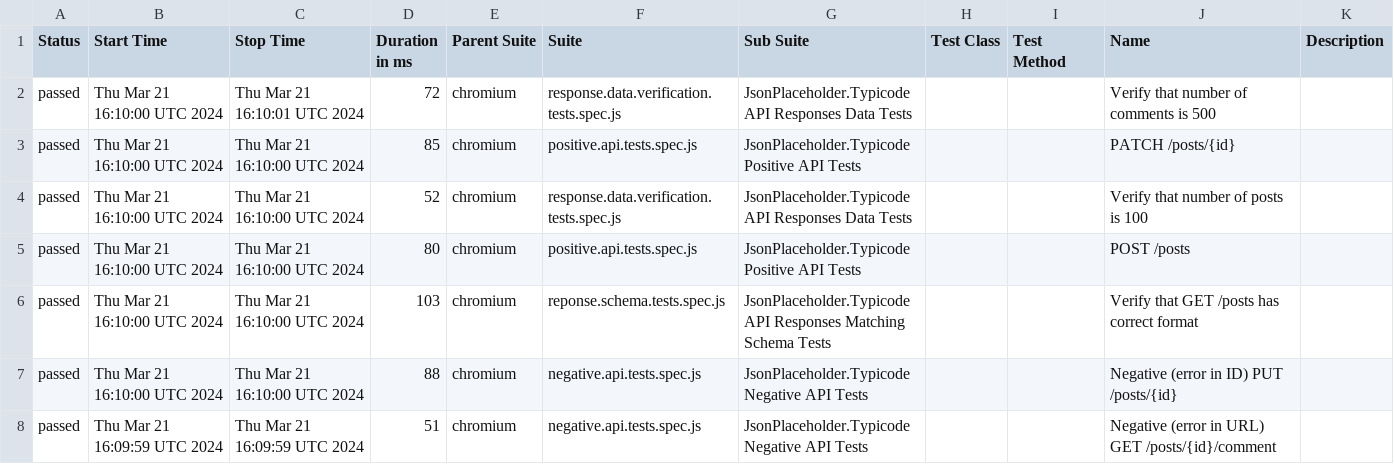
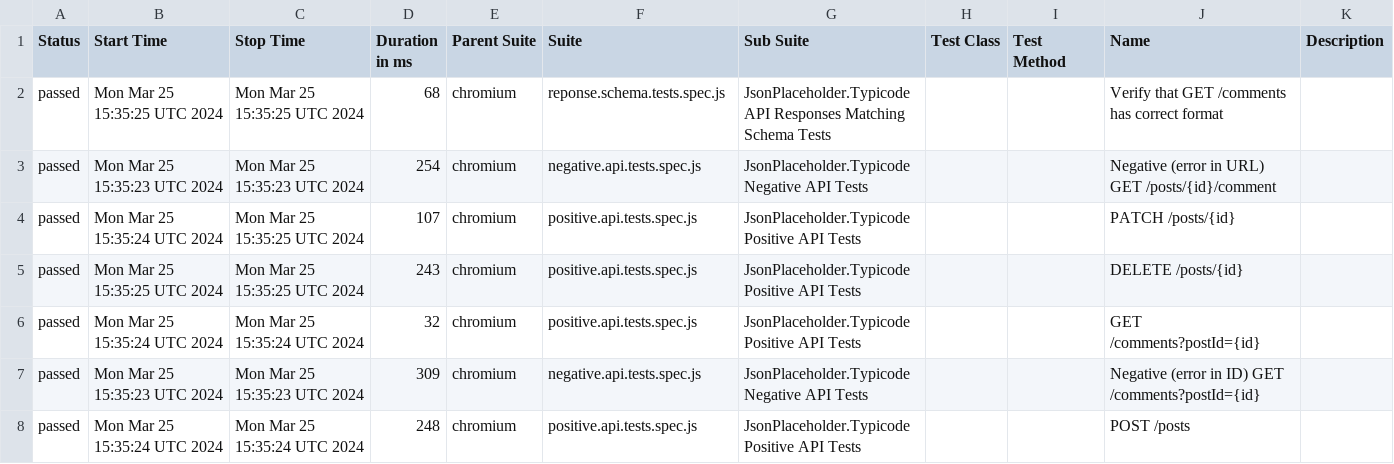
Before and after one commit to alexkashin90/playwright-api-framework, a CSV file: data/suites.csv, drawn as a sheet; only a part is shown; the diff covers the shown part only.

```diff
--- a/data/suites.csv
+++ b/data/suites.csv
@@ -1,8 +1,8 @@
 "Status","Start Time","Stop Time","Duration in ms","Parent Suite","Suite","Sub Suite","Test Class","Test Method","Name","Description"
-"passed","Thu Mar 21 16:10:00 UTC 2024","Thu Mar 21 16:10:01 UTC 2024","72","chromium","response.data.verification.tests.spec.js","JsonPlaceholder.Typicode API Responses Data Tests","","","Verify that number of comments is 500",""
-"passed","Thu Mar 21 16:10:00 UTC 2024","Thu Mar 21 16:10:00 UTC 2024","85","chromium","positive.api.tests.spec.js","JsonPlaceholder.Typicode Positive API Tests","","","PATCH /posts/{id}",""
-"passed","Thu Mar 21 16:10:00 UTC 2024","Thu Mar 21 16:10:00 UTC 2024","52","chromium","response.data.verification.tests.spec.js","JsonPlaceholder.Typicode API Responses Data Tests","","","Verify that number of posts is 100",""
-"passed","Thu Mar 21 16:10:00 UTC 2024","Thu Mar 21 16:10:00 UTC 2024","80","chromium","positive.api.tests.spec.js","JsonPlaceholder.Typicode Positive API Tests","","","POST /posts",""
-"passed","Thu Mar 21 16:10:00 UTC 2024","Thu Mar 21 16:10:00 UTC 2024","103","chromium","reponse.schema.tests.spec.js","JsonPlaceholder.Typicode API Responses Matching Schema Tests","","","Verify that GET /posts has correct format",""
-"passed","Thu Mar 21 16:10:00 UTC 2024","Thu Mar 21 16:10:00 UTC 2024","88","chromium","negative.api.tests.spec.js","JsonPlaceholder.Typicode Negative API Tests","","","Negative (error in ID) PUT /posts/{id}",""
-"passed","Thu Mar 21 16:09:59 UTC 2024","Thu Mar 21 16:09:59 UTC 2024","51","chromium","negative.api.tests.spec.js","JsonPlaceholder.Typicode Negative API Tests","","","Negative (error in URL) GET /posts/{id}/comment",""
+"passed","Mon Mar 25 15:35:25 UTC 2024","Mon Mar 25 15:35:25 UTC 2024","68","chromium","reponse.schema.tests.spec.js","JsonPlaceholder.Typicode API Responses Matching Schema Tests","","","Verify that GET /comments has correct format",""
+"passed","Mon Mar 25 15:35:23 UTC 2024","Mon Mar 25 15:35:23 UTC 2024","254","chromium","negative.api.tests.spec.js","JsonPlaceholder.Typicode Negative API Tests","","","Negative (error in URL) GET /posts/{id}/comment",""
+"passed","Mon Mar 25 15:35:24 UTC 2024","Mon Mar 25 15:35:25 UTC 2024","107","chromium","positive.api.tests.spec.js","JsonPlaceholder.Typicode Positive API Tests","","","PATCH /posts/{id}",""
+"passed","Mon Mar 25 15:35:25 UTC 2024","Mon Mar 25 15:35:25 UTC 2024","243","chromium","positive.api.tests.spec.js","JsonPlaceholder.Typicode Positive API Tests","","","DELETE /posts/{id}",""
+"passed","Mon Mar 25 15:35:24 UTC 2024","Mon Mar 25 15:35:24 UTC 2024","32","chromium","positive.api.tests.spec.js","JsonPlaceholder.Typicode Positive API Tests","","","GET /comments?postId={id}",""
+"passed","Mon Mar 25 15:35:23 UTC 2024","Mon Mar 25 15:35:23 UTC 2024","309","chromium","negative.api.tests.spec.js","JsonPlaceholder.Typicode Negative API Tests","","","Negative (error in ID) GET /comments?postId={id}",""
+"passed","Mon Mar 25 15:35:24 UTC 2024","Mon Mar 25 15:35:24 UTC 2024","248","chromium","positive.api.tests.spec.js","JsonPlaceholder.Typicode Positive API Tests","","","POST /posts",""
```
Also changed, not shown: 2 added rows, 2 removed rows and 53 edited cells elsewhere in this file, 56 other files.
